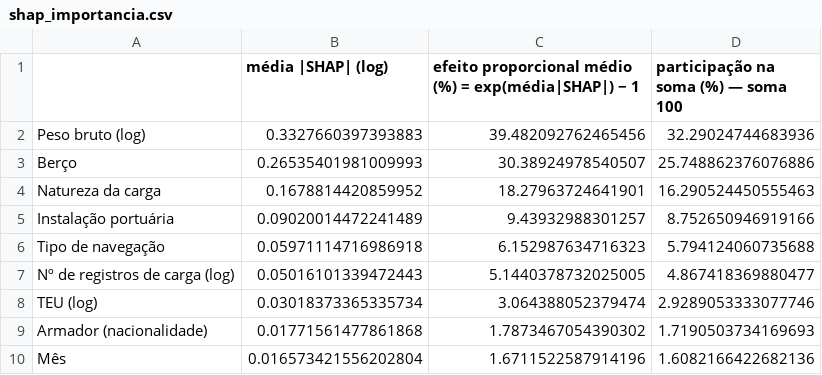
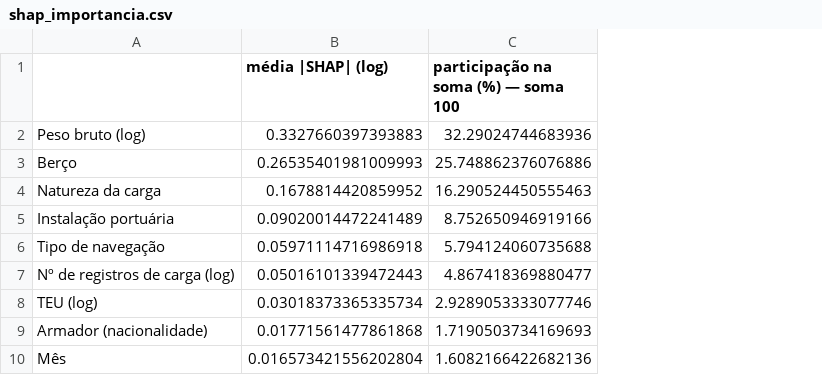
Before and after one commit to Guilherme-Bittencourt/tempo-atracado-portos, a CSV file: resultados/shap_importancia.csv, drawn as a sheet; the diff names each change by its address in the sheet, - before the commit and + after, or states it on an @@ line.

```diff
--- a/resultados/shap_importancia.csv
+++ b/resultados/shap_importancia.csv
-column C, rows 1-10: efeito proporcional médio (%) = exp(média|SHAP|) − 1 | 39.482092762465456 | 30.38924978540507 | 18.27963724641901 | 9.43932988301257 | 6.152987634716323 | 5.1440378732025005 | 3.064388052379474 | 1.7873467054390302 | 1.6711522587914196
```
Also changed, not shown: resultados/ablacao_volume.csv, resultados/bootstrap_pareado_todos_os_pares.csv, 16 other files.
